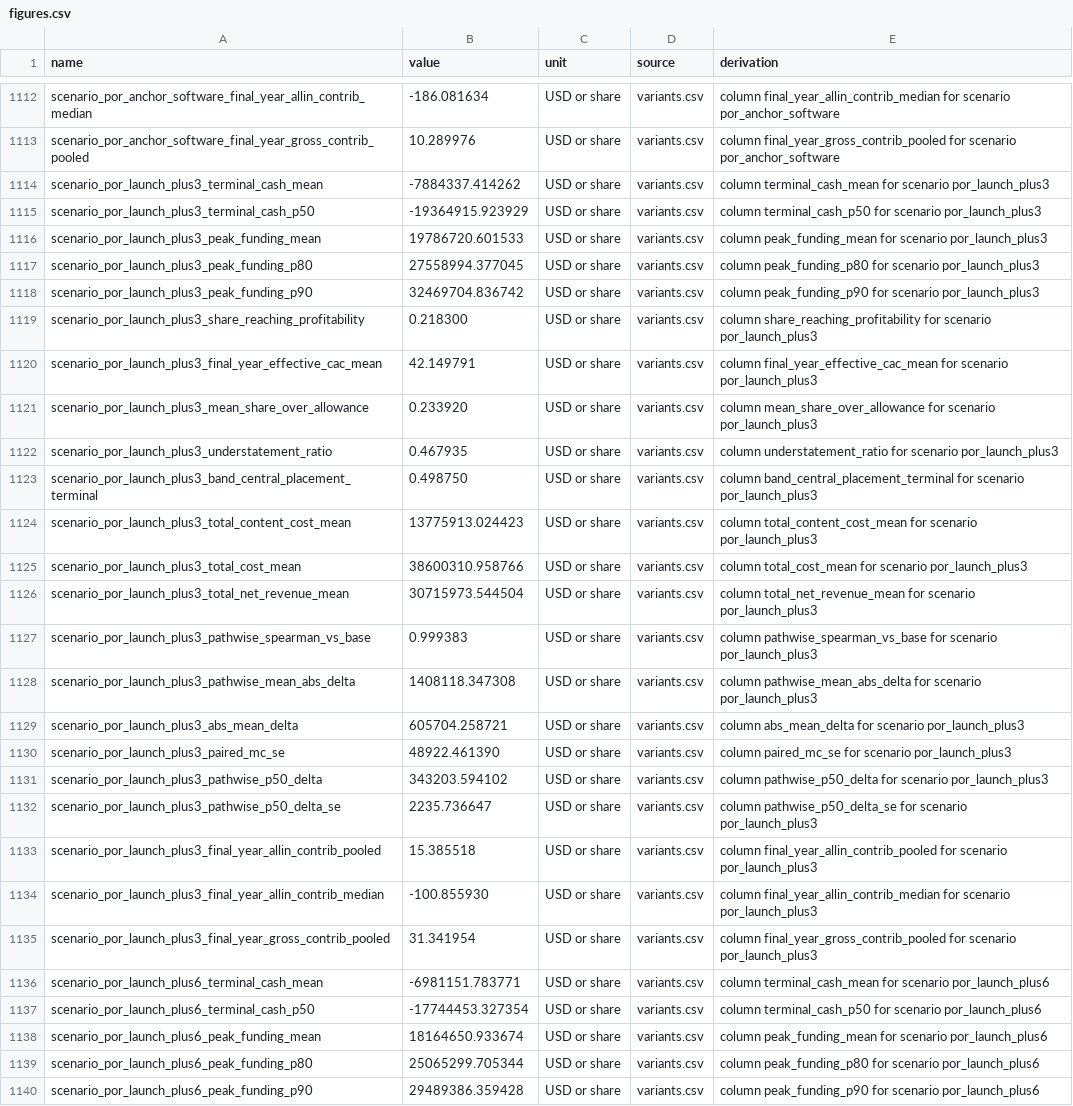
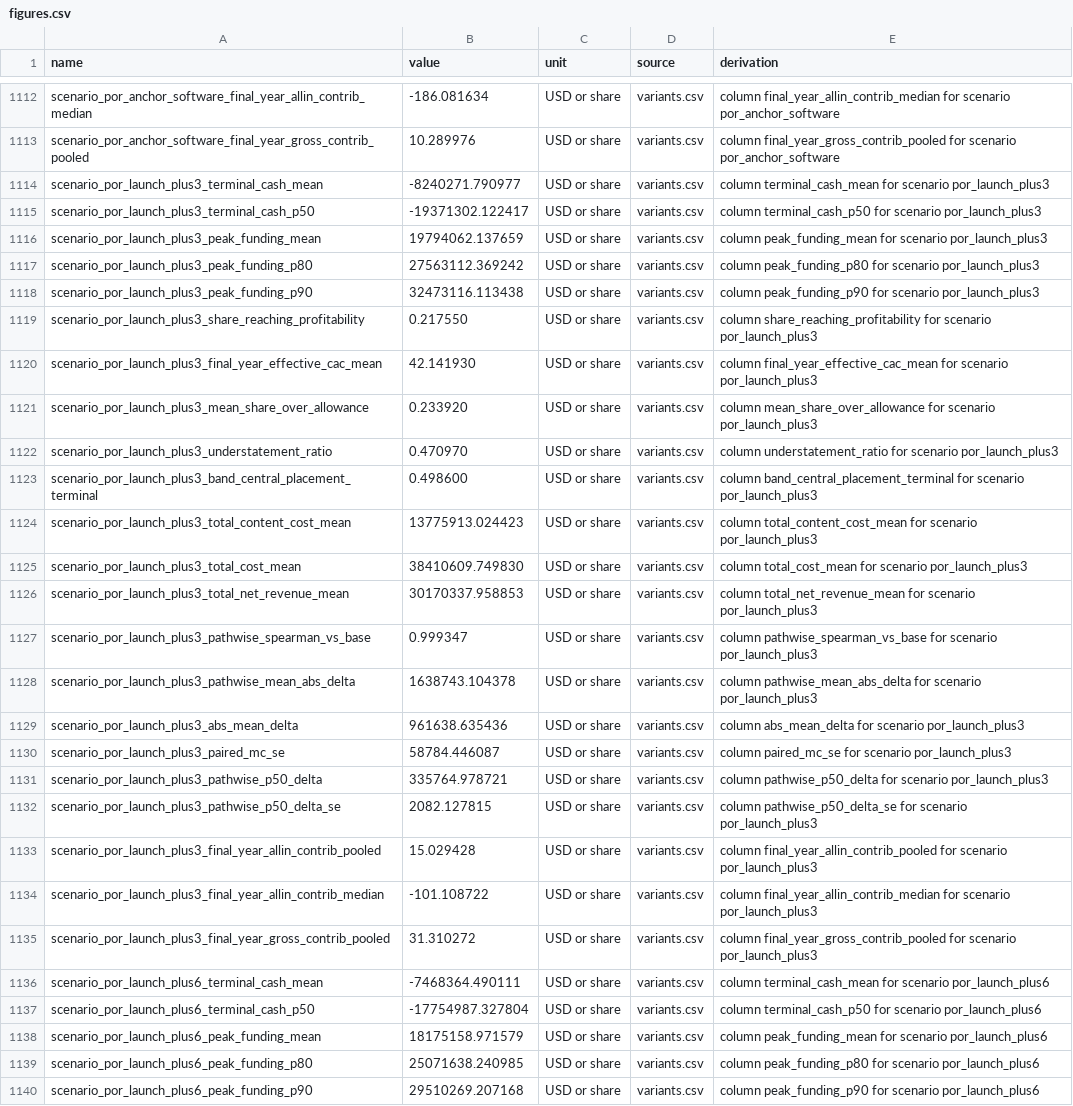
Before and after one commit to sharan50/AI.tutor, a CSV file: econ/out/figures.csv, drawn as a sheet; only a part is shown, gaps mark what is left out; the diff covers the shown part only; the diff names each change by its address in the sheet, - before the commit and + after, or states it on an @@ line.

```diff
--- a/econ/out/figures.csv
+++ b/econ/out/figures.csv
-B1114 (value): -7884337.414262
+B1114 (value): -8240271.790977
-B1115 (value): -19364915.923929
+B1115 (value): -19371302.122417
-B1116 (value): 19786720.601533
+B1116 (value): 19794062.137659
-B1117 (value): 27558994.377045
+B1117 (value): 27563112.369242
-B1118 (value): 32469704.836742
+B1118 (value): 32473116.113438
-B1119 (value): 0.218300
+B1119 (value): 0.217550
-B1120 (value): 42.149791
+B1120 (value): 42.141930
-B1122 (value): 0.467935
+B1122 (value): 0.470970
-B1123 (value): 0.498750
+B1123 (value): 0.498600
-B1125 (value): 38600310.958766
+B1125 (value): 38410609.749830
-B1126 (value): 30715973.544504
+B1126 (value): 30170337.958853
-B1127 (value): 0.999383
+B1127 (value): 0.999347
-B1128 (value): 1408118.347308
+B1128 (value): 1638743.104378
-B1129 (value): 605704.258721
+B1129 (value): 961638.635436
-B1130 (value): 48922.461390
+B1130 (value): 58784.446087
-B1131 (value): 343203.594102
+B1131 (value): 335764.978721
-B1132 (value): 2235.736647
+B1132 (value): 2082.127815
-B1133 (value): 15.385518
+B1133 (value): 15.029428
-B1134 (value): -100.855930
+B1134 (value): -101.108722
-B1135 (value): 31.341954
+B1135 (value): 31.310272
-B1136 (value): -6981151.783771
+B1136 (value): -7468364.490111
-B1137 (value): -17744453.327354
+B1137 (value): -17754987.327804
-B1138 (value): 18164650.933674
+B1138 (value): 18175158.971579
-B1139 (value): 25065299.705344
+B1139 (value): 25071638.240985
-B1140 (value): 29489386.359428
+B1140 (value): 29510269.207168
```
Also changed, not shown: 42 edited cells elsewhere in this file, econ/out/cohorts.csv, econ/out/mechanism_defects.csv, 7 other files.
